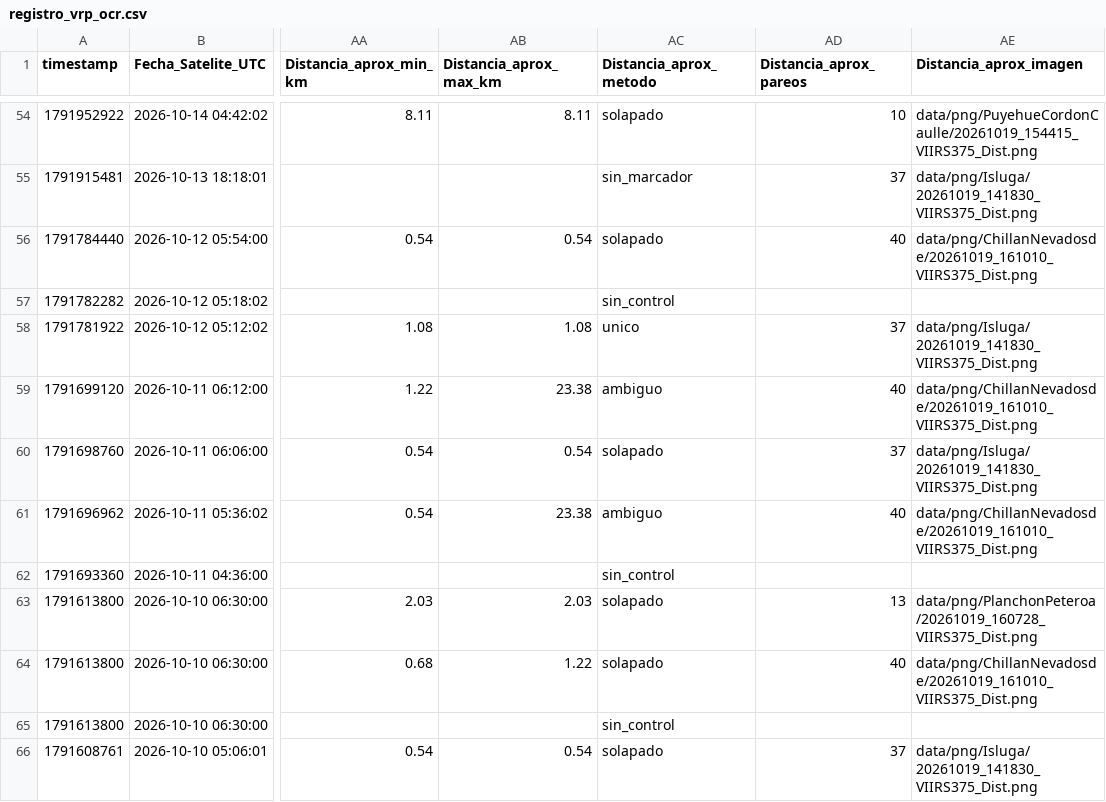
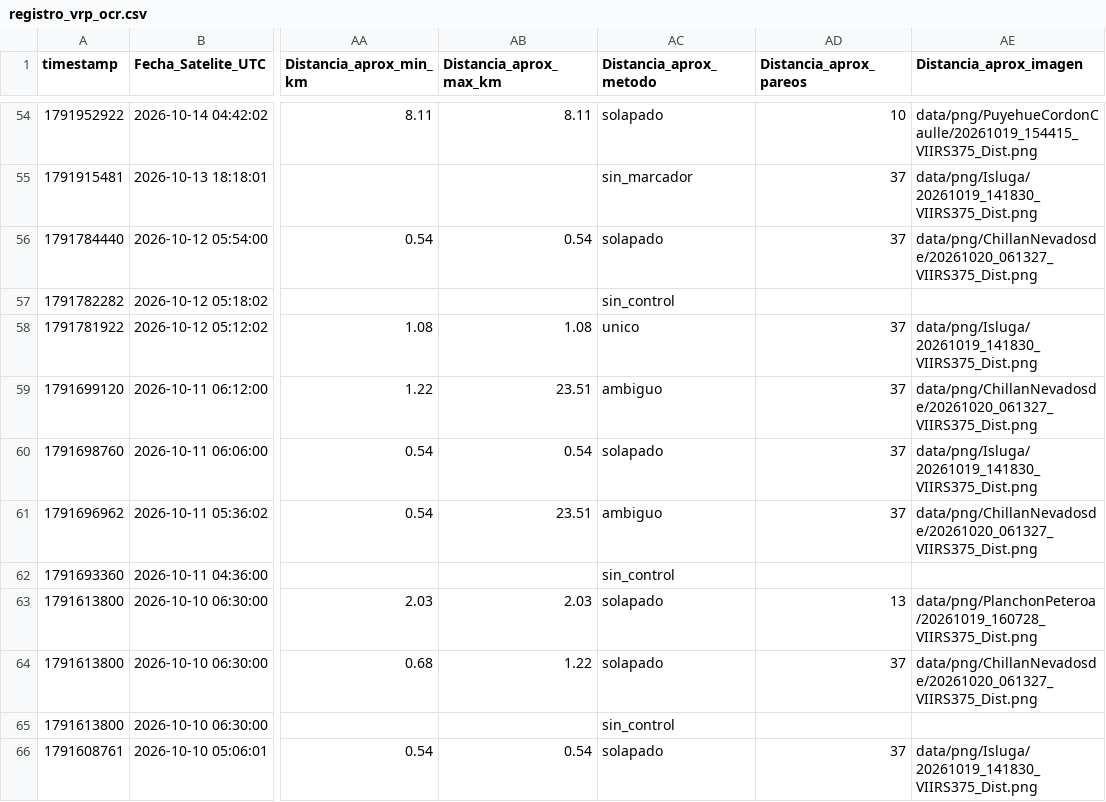
Before and after one commit to MendozaVolcanic/VRP-chile, a CSV file: data/mirova_reference/mirova_v1_snapshot/registro_vrp_ocr.csv, drawn as a sheet; only a part is shown, gaps mark what is left out; the diff covers the shown part only; the diff names each change by its address in the sheet, - before the commit and + after, or states it on an @@ line.

Commit message:
data(mirova): sync CSV consolidado + OCR y JSONs por volcan (auto, F54/S146)

```diff
--- a/data/mirova_reference/mirova_v1_snapshot/registro_vrp_ocr.csv
+++ b/data/mirova_reference/mirova_v1_snapshot/registro_vrp_ocr.csv
-AD56 (Distancia_aprox_pareos): 40
+AD56 (Distancia_aprox_pareos): 37
-AE56 (Distancia_aprox_imagen): data/png/ChillanNevadosde/20261019_161010_VIIRS375_Dist.png
+AE56 (Distancia_aprox_imagen): data/png/ChillanNevadosde/20261020_061327_VIIRS375_Dist.png
-AB59 (Distancia_aprox_max_km): 23.38
+AB59 (Distancia_aprox_max_km): 23.51
-AD59 (Distancia_aprox_pareos): 40
+AD59 (Distancia_aprox_pareos): 37
-AE59 (Distancia_aprox_imagen): data/png/ChillanNevadosde/20261019_161010_VIIRS375_Dist.png
+AE59 (Distancia_aprox_imagen): data/png/ChillanNevadosde/20261020_061327_VIIRS375_Dist.png
-AB61 (Distancia_aprox_max_km): 23.38
+AB61 (Distancia_aprox_max_km): 23.51
-AD61 (Distancia_aprox_pareos): 40
+AD61 (Distancia_aprox_pareos): 37
-AE61 (Distancia_aprox_imagen): data/png/ChillanNevadosde/20261019_161010_VIIRS375_Dist.png
+AE61 (Distancia_aprox_imagen): data/png/ChillanNevadosde/20261020_061327_VIIRS375_Dist.png
-AD64 (Distancia_aprox_pareos): 40
+AD64 (Distancia_aprox_pareos): 37
-AE64 (Distancia_aprox_imagen): data/png/ChillanNevadosde/20261019_161010_VIIRS375_Dist.png
+AE64 (Distancia_aprox_imagen): data/png/ChillanNevadosde/20261020_061327_VIIRS375_Dist.png
```
Also changed, not shown: 67 edited cells elsewhere in this file, 23 other files.
